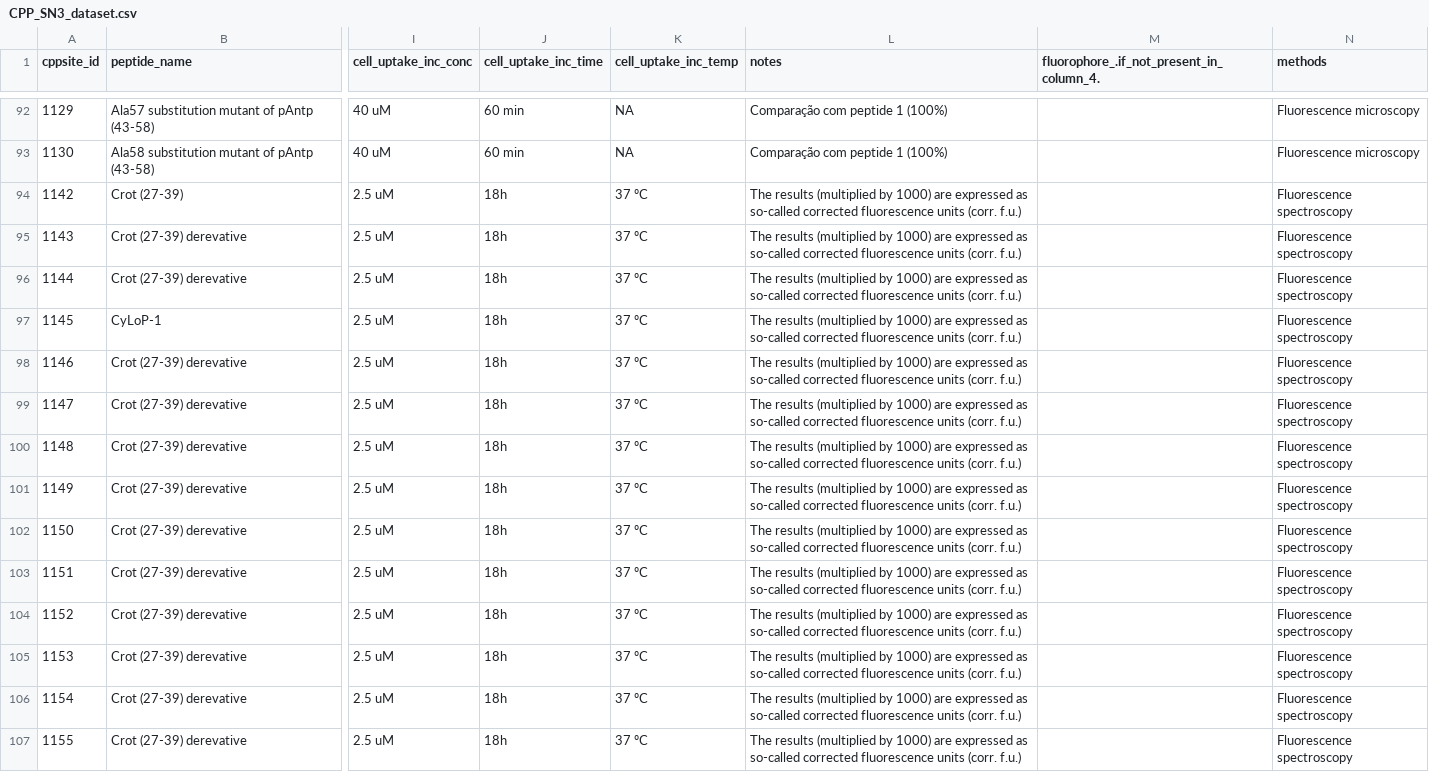
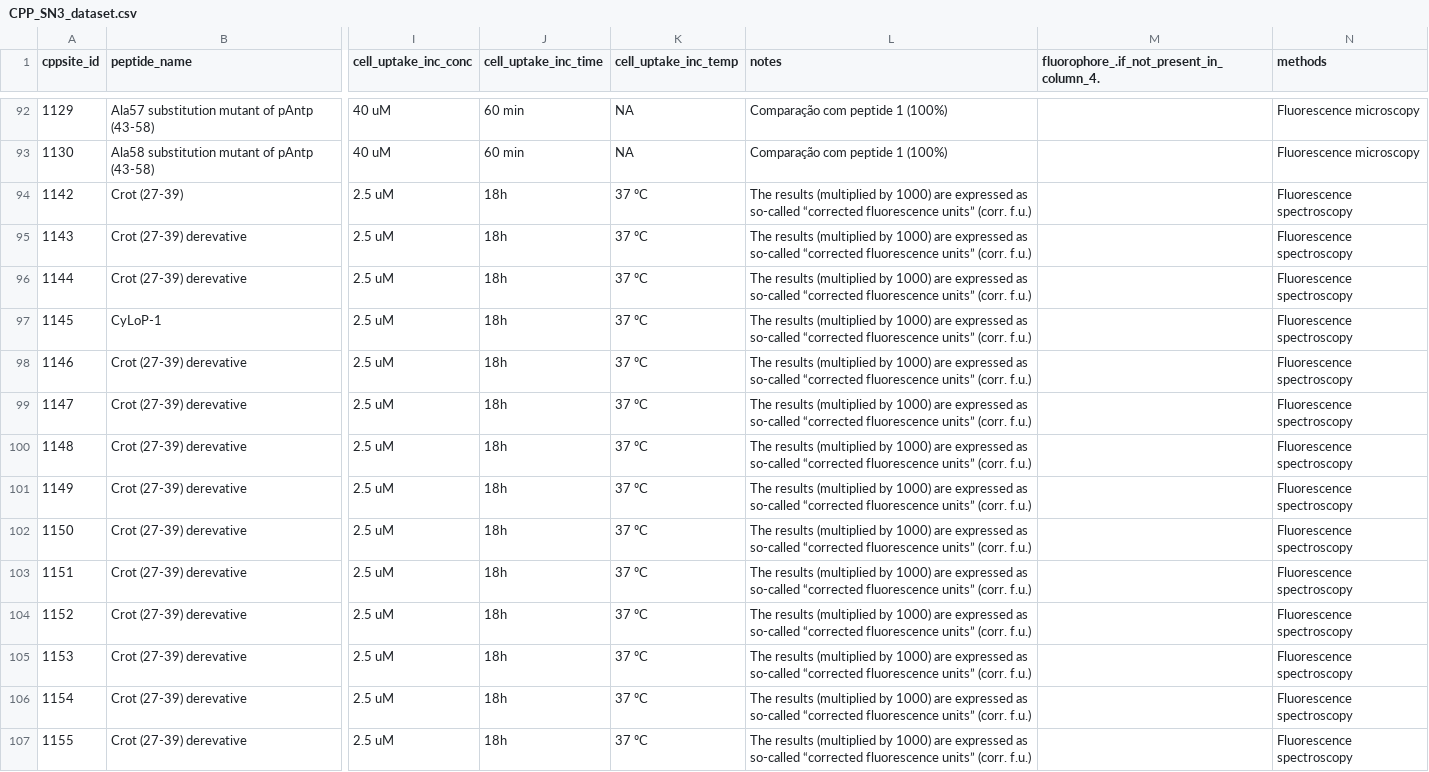
Before and after one commit to MoreiraLAB/poseidon, a CSV file: data/CPP_SN3_dataset.csv, drawn as a sheet; only a part is shown, gaps mark what is left out; the diff covers the shown part only; the diff names each change by its address in the sheet, - before the commit and + after, or states it on an @@ line.

Commit message:
Restore exact curated pipeline inputs [skip ci]

```diff
--- a/data/CPP_SN3_dataset.csv
+++ b/data/CPP_SN3_dataset.csv
-L94:L107 (notes): …as so-called corrected fluorescence units (corr. f.u.)
+L94:L107 (notes): …as so-called “corrected fluorescence units” (corr. f.u.)
```
Also changed, not shown: 170 edited cells elsewhere in this file.
